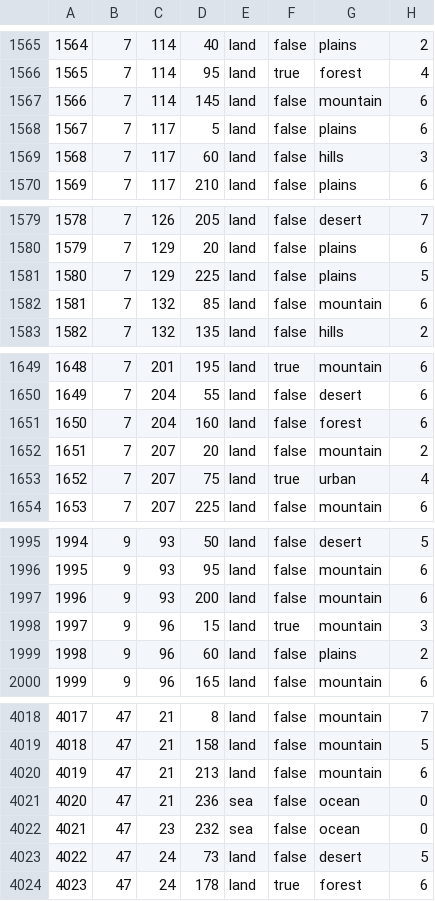
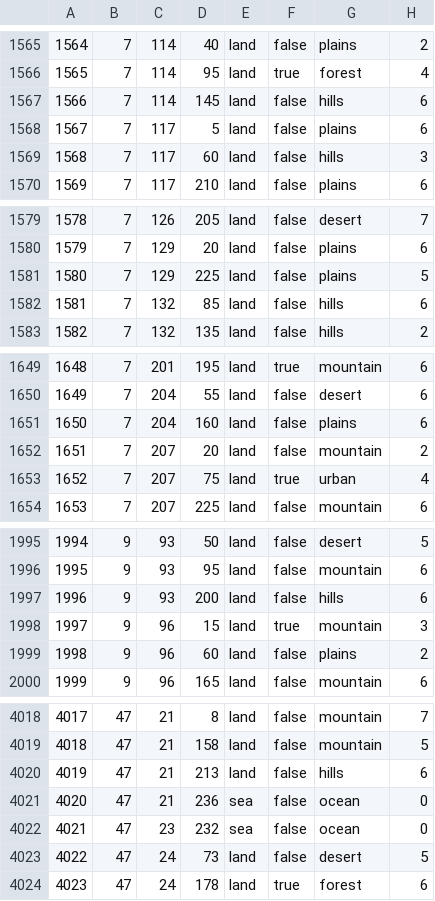
Before and after one commit to SPT-Mod-Dev/SPT-Mod-Dev, a CSV file: map/definition.csv, drawn as a sheet; only a part is shown, gaps mark what is left out; the diff covers the shown part only.

```diff
--- a/map/definition.csv
+++ b/map/definition.csv
@@ -1566,3 +1566,3 @@
 1565;7;114;95;land;true;forest;4
-1566;7;114;145;land;false;mountain;6
+1566;7;114;145;land;false;hills;6
 1567;7;117;5;land;false;plains;6
@@ -1581,3 +1581,3 @@
 1580;7;129;225;land;false;plains;5
-1581;7;132;85;land;false;mountain;6
+1581;7;132;85;land;false;hills;6
 1582;7;132;135;land;false;hills;2
@@ -1650,3 +1650,3 @@
 1649;7;204;55;land;false;desert;6
-1650;7;204;160;land;false;forest;6
+1650;7;204;160;land;false;plains;6
 1651;7;207;20;land;false;mountain;2
@@ -1996,3 +1996,3 @@
 1995;9;93;95;land;false;mountain;6
-1996;9;93;200;land;false;mountain;6
+1996;9;93;200;land;false;hills;6
 1997;9;96;15;land;true;mountain;3
@@ -4019,3 +4019,3 @@
 4018;47;21;158;land;false;mountain;5
-4019;47;21;213;land;false;mountain;6
+4019;47;21;213;land;false;hills;6
 4020;47;21;236;sea;false;ocean;0
```
Also changed, not shown: 4 edited cells elsewhere in this file, 2 other files.
